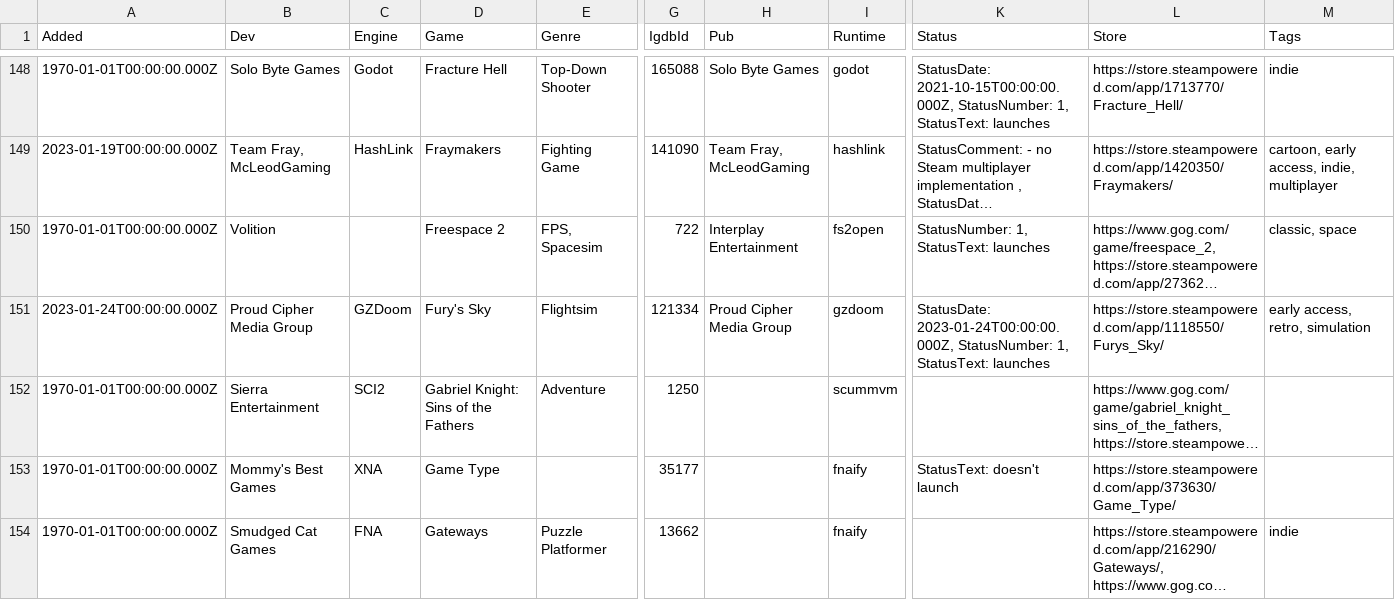
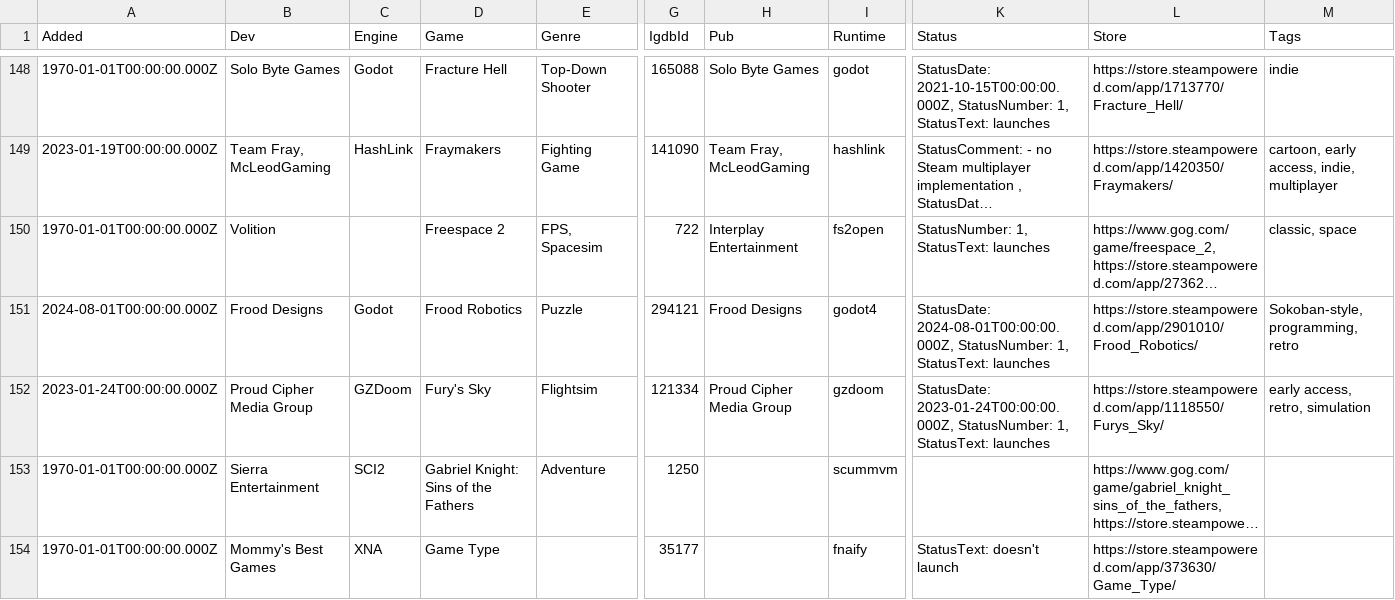
Before and after one commit to playonbsd/OpenBSD-Games-Database, a CSV file: openbsd-games.csv, drawn as a sheet; only a part is shown, gaps mark what is left out; the shorter side is filled out with more unchanged rows; long unchanged cells end in …; rows hold the shown columns only; the diff names each change by its address in the sheet, - before the commit and + after, or states it on an @@ line.

Commit message:
add Frood Robotics

```diff
--- a/openbsd-games.csv
+++ b/openbsd-games.csv
+row 151: 2024-08-01T00:00:00.000Z | Frood Designs | Godot | Frood Robotics | Puzzle | 294121 | Frood Designs | godot4 | StatusDate: 2024-08-01T00:00:00.000Z, StatusNumber: 1, StatusText: launches | https://store.steampowered.com/app/2901010/Frood_Robotics/ | Sokoban-style, programming, retro
```
Also changed, not shown: 5 other files.
